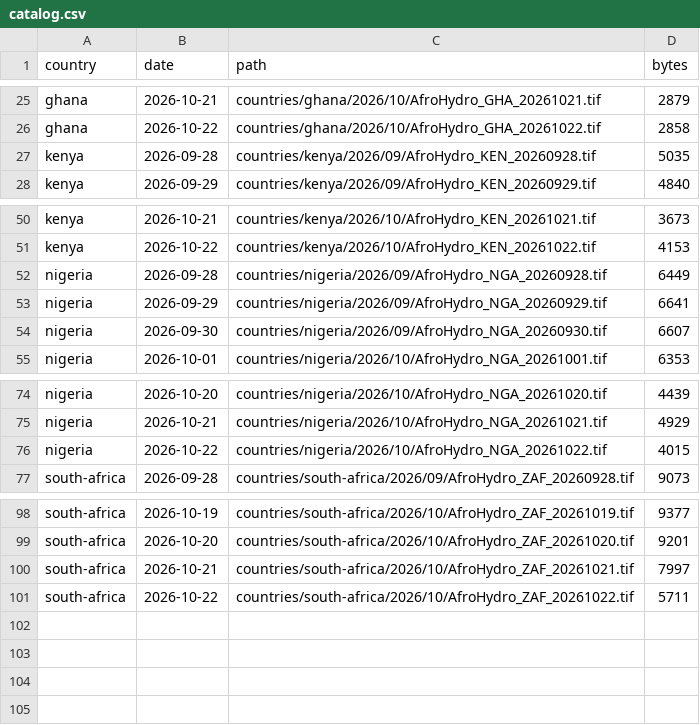
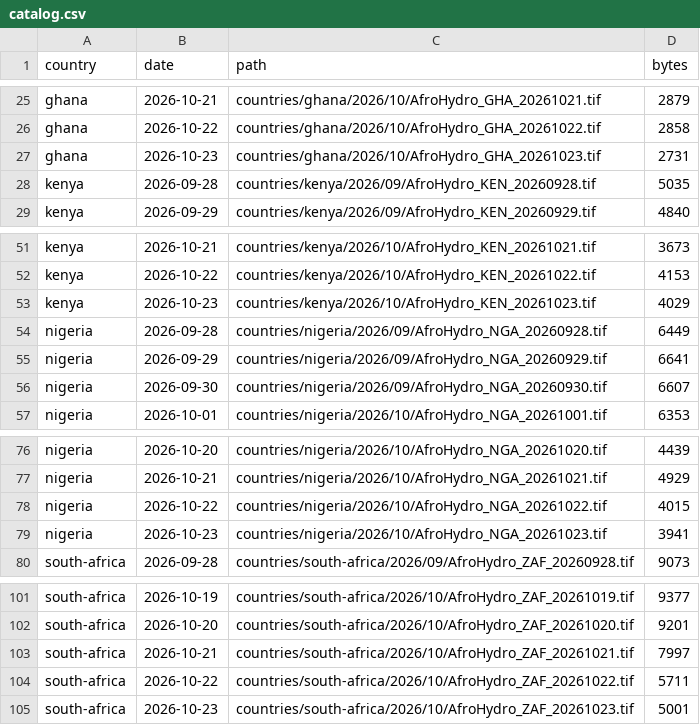
Before and after one commit to abolu2016/AfroHydro-Daily-Rainfall-Data, a CSV file: countries/catalog.csv, drawn as a sheet; only a part is shown, gaps mark what is left out.

Commit message:
Publish AfroHydro country rainfall products

```diff
--- a/countries/catalog.csv
+++ b/countries/catalog.csv
@@ -26,2 +26,3 @@ ghana,2026-10-21,countries/ghana/2026/10/AfroHydro_GHA_20261021.tif,2879
 ghana,2026-10-22,countries/ghana/2026/10/AfroHydro_GHA_20261022.tif,2858
+ghana,2026-10-23,countries/ghana/2026/10/AfroHydro_GHA_20261023.tif,2731
 kenya,2026-09-28,countries/kenya/2026/09/AfroHydro_KEN_20260928.tif,5035
@@ -51,2 +52,3 @@ kenya,2026-10-21,countries/kenya/2026/10/AfroHydro_KEN_20261021.tif,3673
 kenya,2026-10-22,countries/kenya/2026/10/AfroHydro_KEN_20261022.tif,4153
+kenya,2026-10-23,countries/kenya/2026/10/AfroHydro_KEN_20261023.tif,4029
 nigeria,2026-09-28,countries/nigeria/2026/09/AfroHydro_NGA_20260928.tif,6449
@@ -76,2 +78,3 @@ nigeria,2026-10-21,countries/nigeria/2026/10/AfroHydro_NGA_20261021.tif,4929
 nigeria,2026-10-22,countries/nigeria/2026/10/AfroHydro_NGA_20261022.tif,4015
+nigeria,2026-10-23,countries/nigeria/2026/10/AfroHydro_NGA_20261023.tif,3941
 south-africa,2026-09-28,countries/south-africa/2026/09/AfroHydro_ZAF_20260928.tif,9073
@@ -101 +104,2 @@ south-africa,2026-10-21,countries/south-africa/2026/10/AfroHydro_ZAF_20261021.ti
 south-africa,2026-10-22,countries/south-africa/2026/10/AfroHydro_ZAF_20261022.tif,5711
+south-africa,2026-10-23,countries/south-africa/2026/10/AfroHydro_ZAF_20261023.tif,5001
```
Also changed, not shown: 16 other files.
